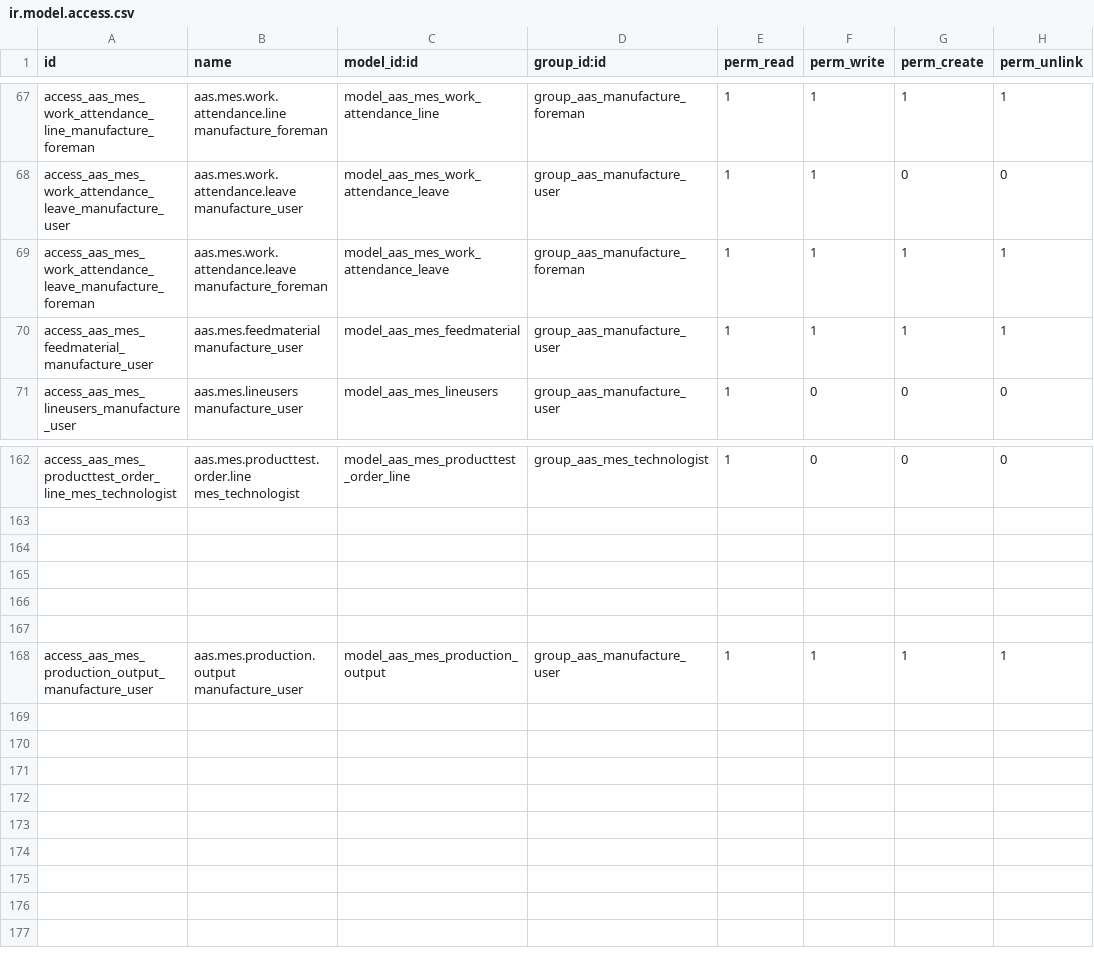
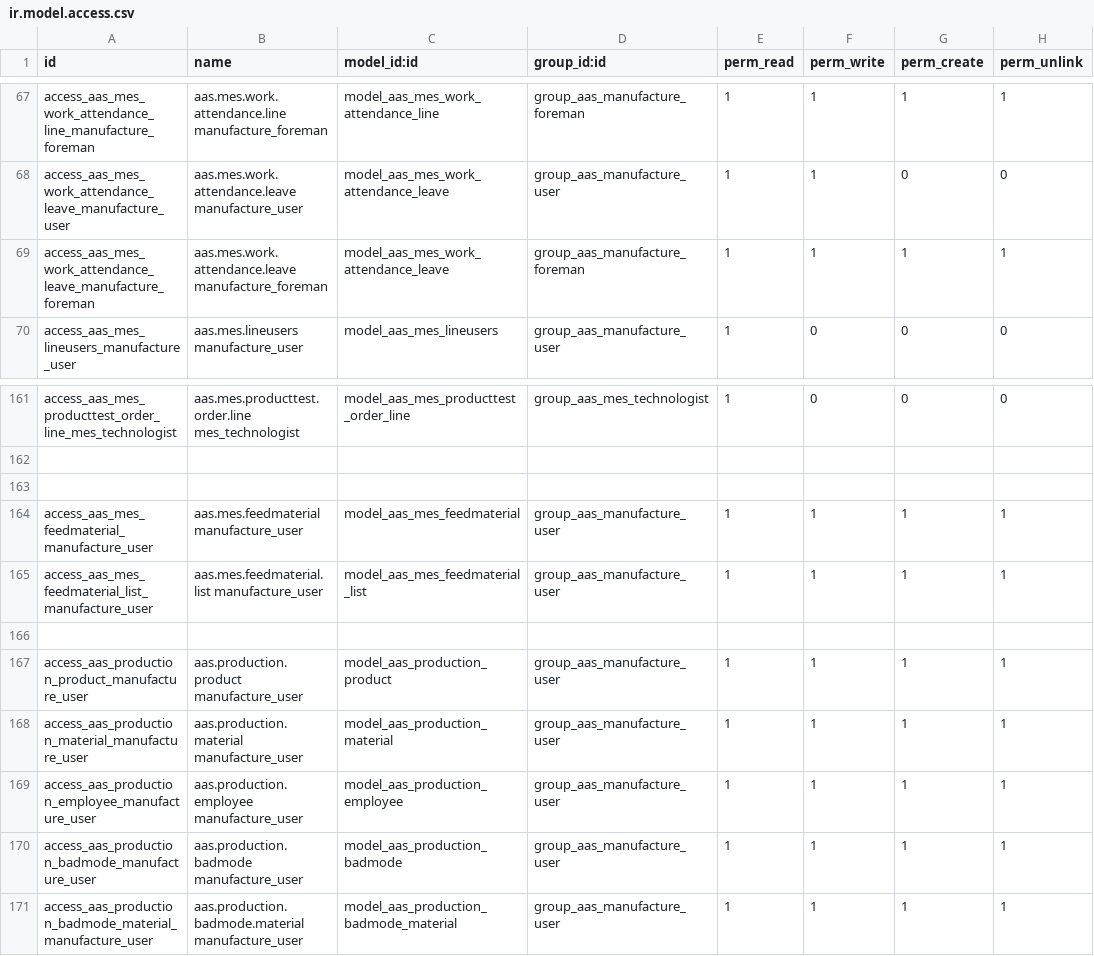
Before and after one commit to westlyou/aasnd, a CSV file: aaschina/aas_mes/security/ir.model.access.csv, drawn as a sheet; only a part is shown, gaps mark what is left out.

```diff
--- a/aaschina/aas_mes/security/ir.model.access.csv
+++ b/aaschina/aas_mes/security/ir.model.access.csv
@@ -69,3 +69,2 @@ access_aas_mes_work_attendance_leave_manufacture_user,aas.mes.work.attendance.le
 access_aas_mes_work_attendance_leave_manufacture_foreman,aas.mes.work.attendance.leave manufacture_foreman,model_aas_mes_work_attendance_leave,group_aas_manufacture_foreman,1,1,1,1
-access_aas_mes_feedmaterial_manufacture_user,aas.mes.feedmaterial manufacture_user,model_aas_mes_feedmaterial,group_aas_manufacture_user,1,1,1,1
 access_aas_mes_lineusers_manufacture_user,aas.mes.lineusers manufacture_user,model_aas_mes_lineusers,group_aas_manufacture_user,1,0,0,0
@@ -164,5 +163,9 @@ access_aas_mes_producttest_order_line_mes_technologist,aas.mes.producttest.order
 
+access_aas_mes_feedmaterial_manufacture_user,aas.mes.feedmaterial manufacture_user,model_aas_mes_feedmaterial,group_aas_manufacture_user,1,1,1,1
+access_aas_mes_feedmaterial_list_manufacture_user,aas.mes.feedmaterial.list manufacture_user,model_aas_mes_feedmaterial_list,group_aas_manufacture_user,1,1,1,1
 
-
-
-access_aas_mes_production_output_manufacture_user,aas.mes.production.output manufacture_user,model_aas_mes_production_output,group_aas_manufacture_user,1,1,1,1
+access_aas_production_product_manufacture_user,aas.production.product manufacture_user,model_aas_production_product,group_aas_manufacture_user,1,1,1,1
+access_aas_production_material_manufacture_user,aas.production.material manufacture_user,model_aas_production_material,group_aas_manufacture_user,1,1,1,1
+access_aas_production_employee_manufacture_user,aas.production.employee manufacture_user,model_aas_production_employee,group_aas_manufacture_user,1,1,1,1
+access_aas_production_badmode_manufacture_user,aas.production.badmode manufacture_user,model_aas_production_badmode,group_aas_manufacture_user,1,1,1,1
+access_aas_production_badmode_material_manufacture_user,aas.production.badmode.material manufacture_user,model_aas_production_badmode_material,group_aas_manufacture_user,1,1,1,1
```
Also changed, not shown: aaschina/aas_quality/security/ir.model.access.csv, 14 other files.
